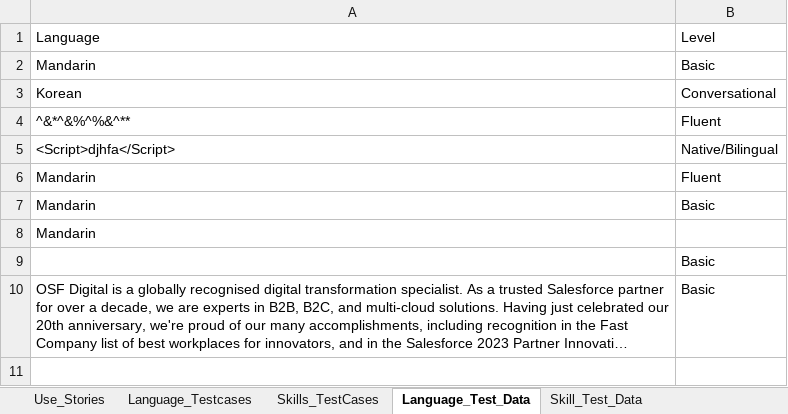
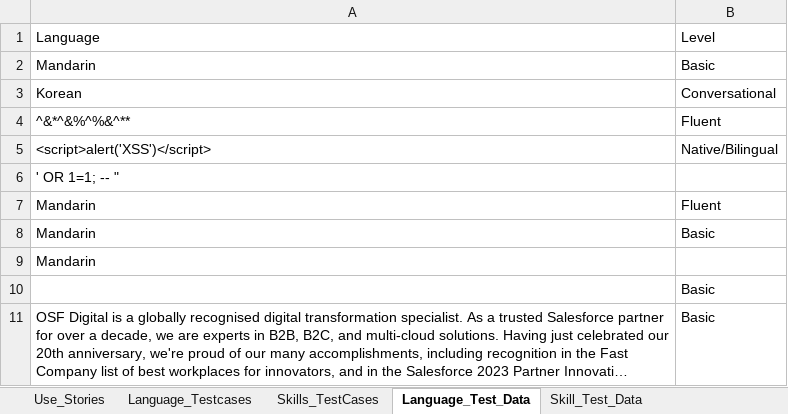
Before and after one commit to kelly-super/Mars, an Excel workbook: Testcases.xlsx, sheet Language_Test_Data, drawn as a sheet; long unchanged cells end in …; values as stored, in another font and other column widths than the file's, no borders; the diff names each change by its address in the sheet, - before the commit and + after, or states it on an @@ line.

Commit message:
add SQL injection and Script injection testcases

```diff
--- a/Testcases.xlsx (sheet Language_Test_Data)
+++ b/Testcases.xlsx (sheet Language_Test_Data)
-A5: <Script>djhfa</Script>
+A5: <script>alert('XSS')</script>
+row 6: ' OR 1=1; -- "
```
Also changed, not shown: sheet Language_Testcases, sheet Skills_TestCases, sheet Skill_Test_Data.
